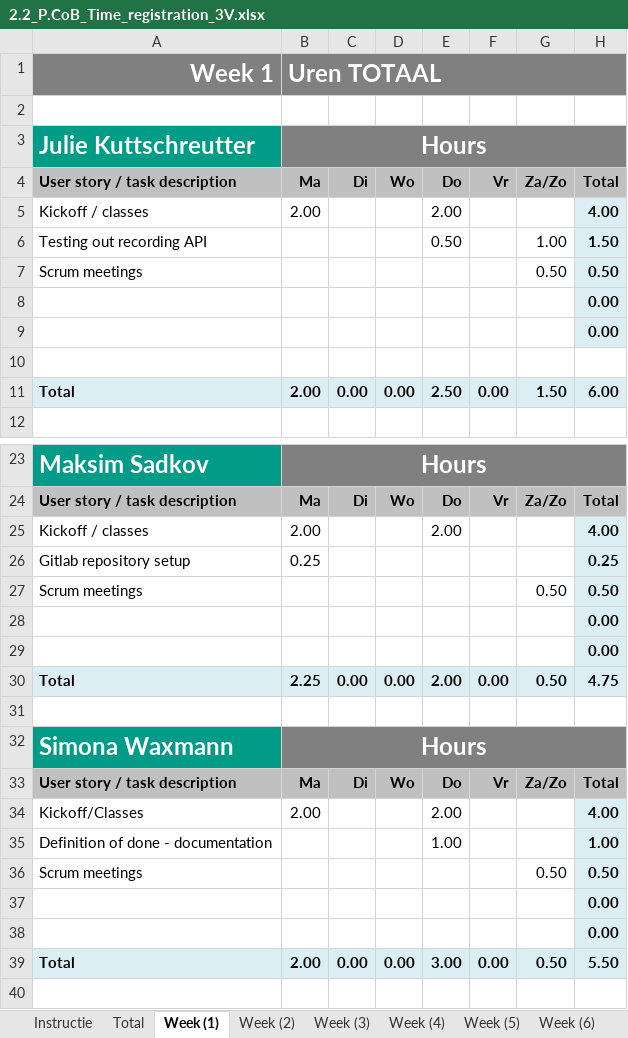
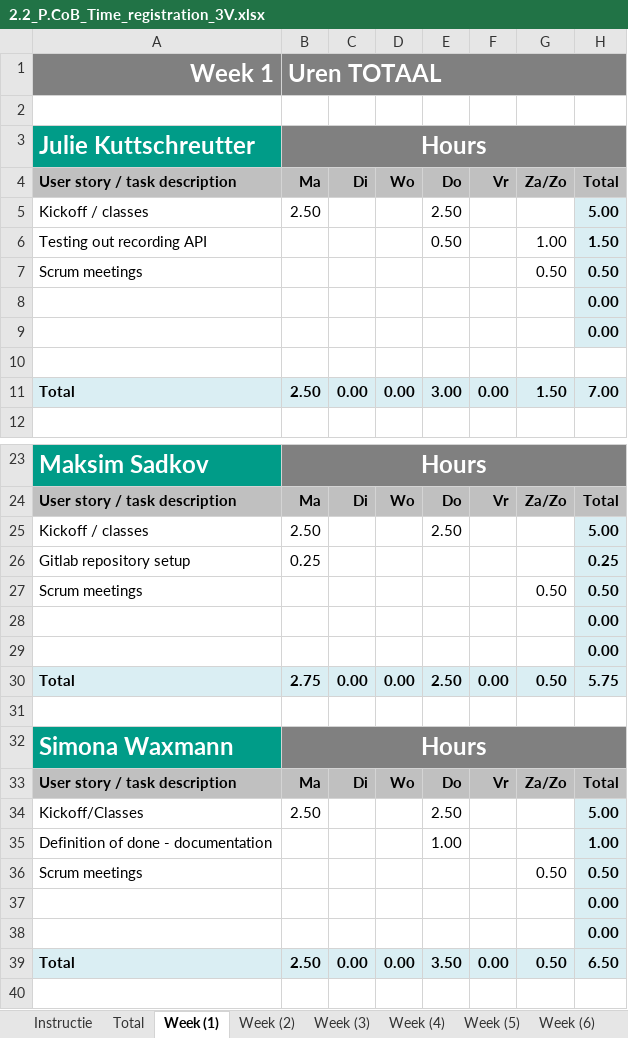
Before and after one commit to WhoReadThisWillDie/Feedback-App, an Excel workbook: 2.2_P.CoB_Time_registration_3V.xlsx, sheet Week (1), drawn as a sheet; only a part is shown, gaps mark what is left out; values as stored, in another font and other column widths than the file's, no borders; charts and pictures not drawn; removed rows and columns are numbered as before the commit, all else as after; the diff names each change by its address in the sheet, - before the commit and + after, or states it on an @@ line.

```diff
--- a/2.2_P.CoB_Time_registration_3V.xlsx (sheet Week (1))
+++ b/2.2_P.CoB_Time_registration_3V.xlsx (sheet Week (1))
-row 5: Kickoff / classes | 2.00 |  |  | 2.00 |  |  | 4.00
+row 5: Kickoff / classes | 2.50 |  |  | 2.50 |  |  | 5.00
-B11: 2.00
+B11: 2.50
-E11: 2.50
+E11: 3.00
-H11: 6.00
+H11: 7.00
-row 25: Kickoff / classes | 2.00 |  |  | 2.00 |  |  | 4.00
+row 25: Kickoff / classes | 2.50 |  |  | 2.50 |  |  | 5.00
-B30: 2.25
+B30: 2.75
-E30: 2.00
+E30: 2.50
-H30: 4.75
+H30: 5.75
-row 34: Kickoff/Classes | 2.00 |  |  | 2.00 |  |  | 4.00
+row 34: Kickoff/Classes | 2.50 |  |  | 2.50 |  |  | 5.00
-B39: 2.00
+B39: 2.50
-E39: 3.00
+E39: 3.50
-H39: 5.50
+H39: 6.50
```
Also changed, not shown: sheet Week (4), sheet Week (6), sheet Total, sheet Week (3), sheet Week (7), sheet Week (5), 2 more sheets, formulas that keep their value, charts or pictures, 2 other files.
